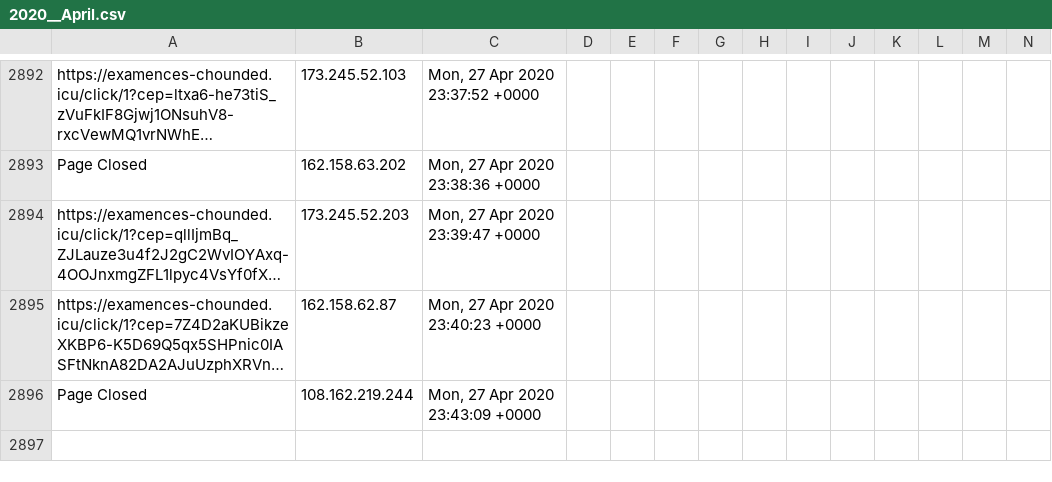
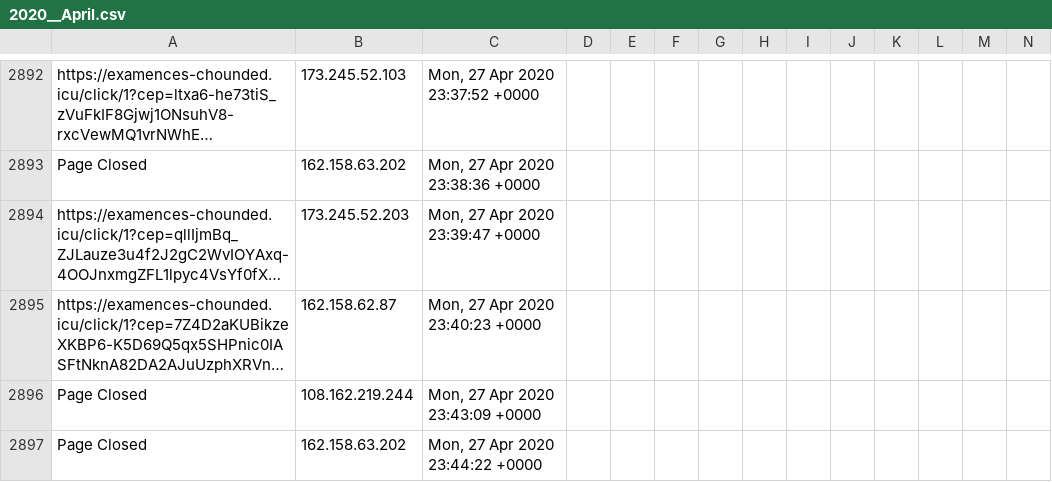
Before and after one commit to runacode/av_op, a CSV file: logs/2020__April.csv, drawn as a sheet; only a part is shown, gaps mark what is left out; long unchanged cells end in …; rows hold the shown columns only; the diff names each change by its address in the sheet, - before the commit and + after, or states it on an @@ line.

Commit message:
Site Editor Update

```diff
--- a/logs/2020__April.csv
+++ b/logs/2020__April.csv
+row 2897: Page Closed | 162.158.63.202 | Mon, 27 Apr 2020 23:44:22 +0000
```
